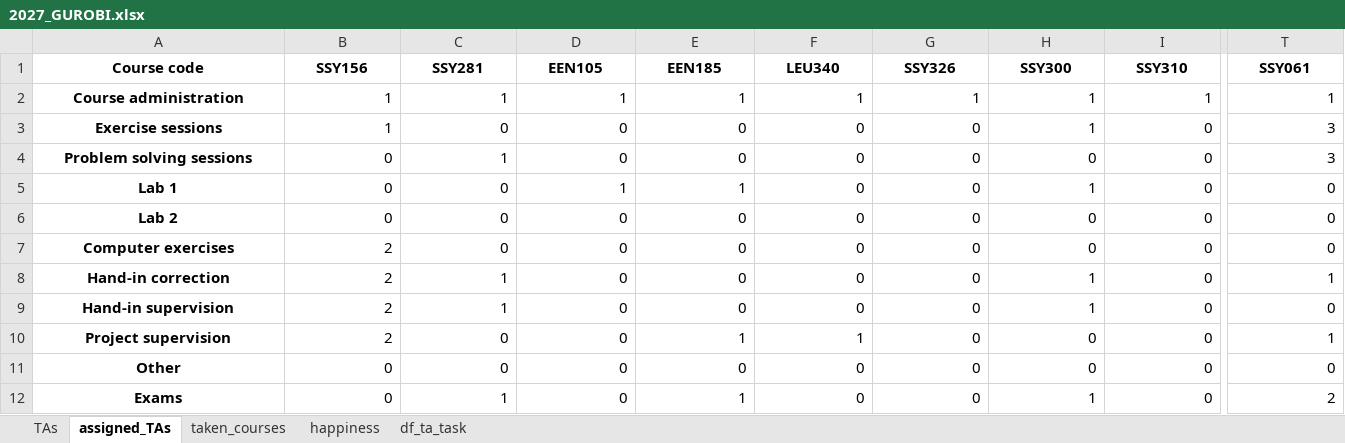
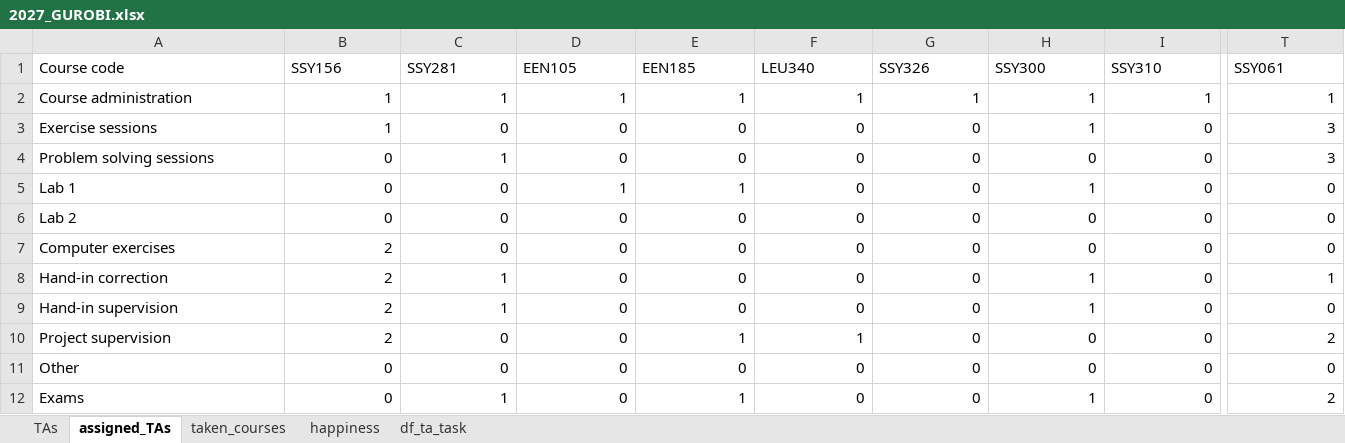
Before and after one commit to Chalmers-Control-Automation-Mechatronics/TASP, an Excel workbook: Input_Output/2026/2027_GUROBI.xlsx, sheet assigned_TAs, drawn as a sheet; only a part is shown, gaps mark what is left out; values as stored, in another font and other column widths than the file's, no borders; the diff covers the shown part only; the diff names each change by its address in the sheet, - before the commit and + after, or states it on an @@ line.

```diff
--- a/Input_Output/2026/2027_GUROBI.xlsx (sheet assigned_TAs)
+++ b/Input_Output/2026/2027_GUROBI.xlsx (sheet assigned_TAs)
@@ A1:T1 bold: on → off, alignment: center → left @@
@@ A2:A12 bold: on → off, alignment: center → left @@
-T10 (SSY061): 1
+T10 (SSY061): 2
```
Also changed, not shown: cell formats elsewhere in this sheet, sheet df_ta_task, sheet taken_courses, sheet happiness, sheet TAs, Input_Output/2026/2027_SAT.xlsx, 23 other files.
